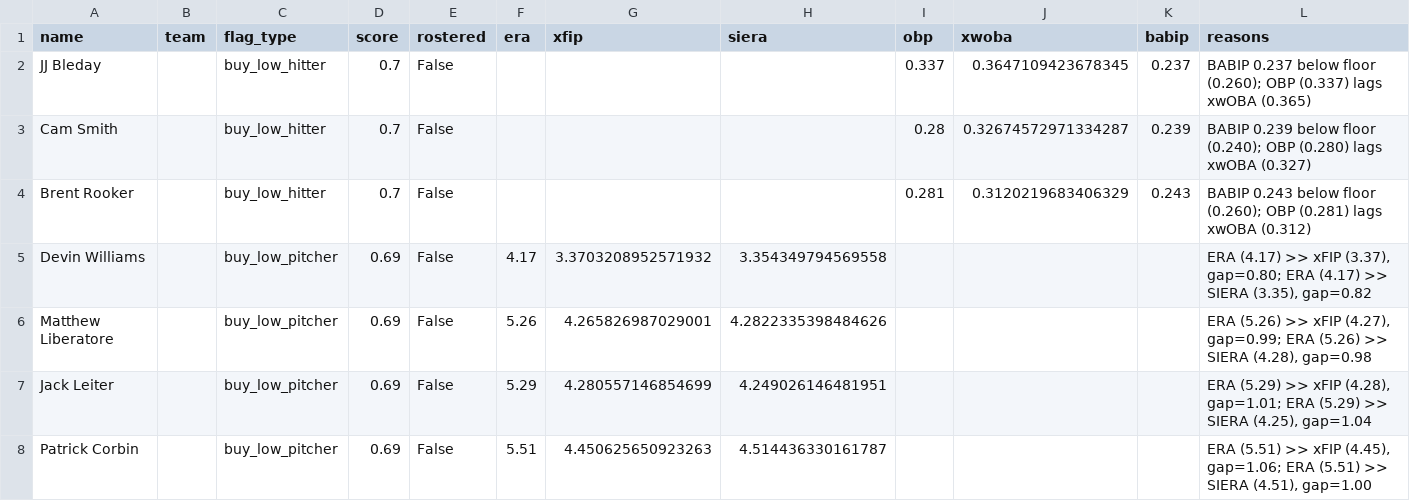
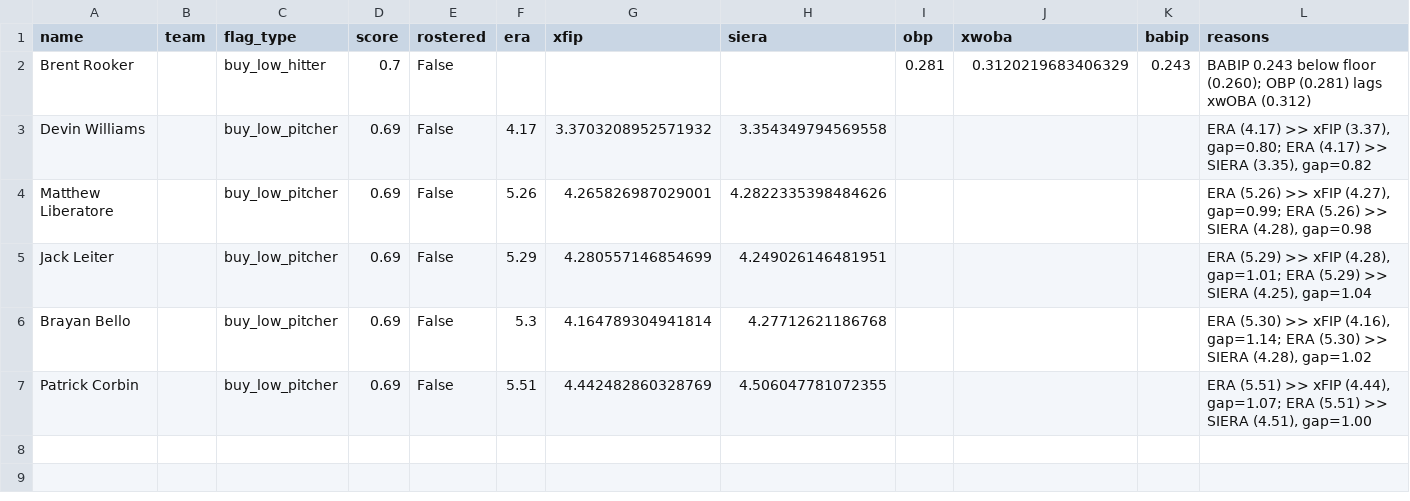
Before and after one commit to nickguarriello/pitch-slap, a CSV file: docs/data/waivers.csv, drawn as a sheet.

```diff
--- a/docs/data/waivers.csv
+++ b/docs/data/waivers.csv
@@ -1,4 +1,2 @@
 name,team,flag_type,score,rostered,era,xfip,siera,obp,xwoba,babip,reasons
-JJ Bleday,,buy_low_hitter,0.7,False,,,,0.337,0.3647109423678345,0.237,BABIP 0.237 below floor (0.260); OBP (0.337) lags xwOBA (0.365)
-Cam Smith,,buy_low_hitter,0.7,False,,,,0.28,0.32674572971334287,0.239,BABIP 0.239 below floor (0.240); OBP (0.280) lags xwOBA (0.327)
 Brent Rooker,,buy_low_hitter,0.7,False,,,,0.281,0.3120219683406329,0.243,BABIP 0.243 below floor (0.260); OBP (0.281) lags xwOBA (0.312)
@@ -7,2 +5,3 @@ Matthew Liberatore,,buy_low_pitcher,0.69,False,5.26,4.265826987029001,4.28223353
 Jack Leiter,,buy_low_pitcher,0.69,False,5.29,4.280557146854699,4.249026146481951,,,,"ERA (5.29) >> xFIP (4.28), gap=1.01; ERA (5.29) >> SIERA (4.25), gap=1.04"
-Patrick Corbin,,buy_low_pitcher,0.69,False,5.51,4.450625650923263,4.514436330161787,,,,"ERA (5.51) >> xFIP (4.45), gap=1.06; ERA (5.51) >> SIERA (4.51), gap=1.00"
+Brayan Bello,,buy_low_pitcher,0.69,False,5.3,4.164789304941814,4.27712621186768,,,,"ERA (5.30) >> xFIP (4.16), gap=1.14; ERA (5.30) >> SIERA (4.28), gap=1.02"
+Patrick Corbin,,buy_low_pitcher,0.69,False,5.51,4.442482860328769,4.506047781072355,,,,"ERA (5.51) >> xFIP (4.44), gap=1.07; ERA (5.51) >> SIERA (4.51), gap=1.00"
```
Also changed, not shown: docs/data/matchup.csv, docs/data/roster.csv, 10 other files.
